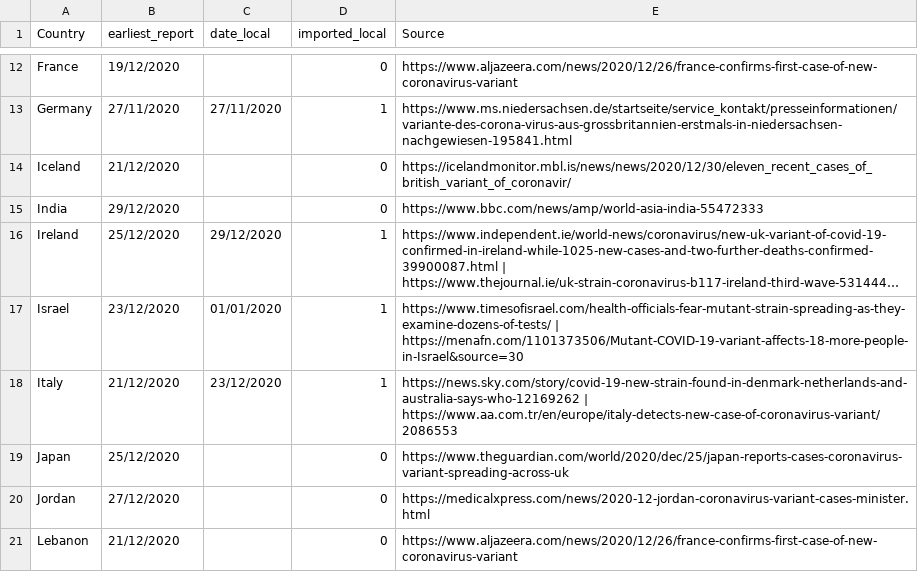
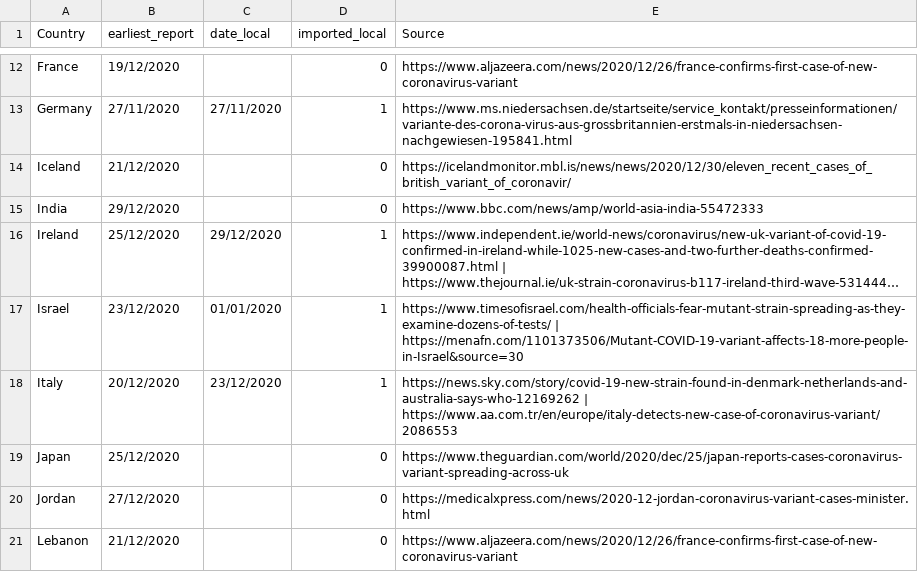
Before and after one commit to cov-lineages/lineages-website-old, a CSV file: _data/Local_Imported_b117.csv, drawn as a sheet; only a part is shown, gaps mark what is left out; long unchanged cells end in …; the diff names each change by its address in the sheet, - before the commit and + after, or states it on an @@ line.

Commit message:
Update Local_Imported_b117.csv

```diff
--- a/_data/Local_Imported_b117.csv
+++ b/_data/Local_Imported_b117.csv
-B18 (earliest_report): 21/12/2020
+B18 (earliest_report): 20/12/2020
```
